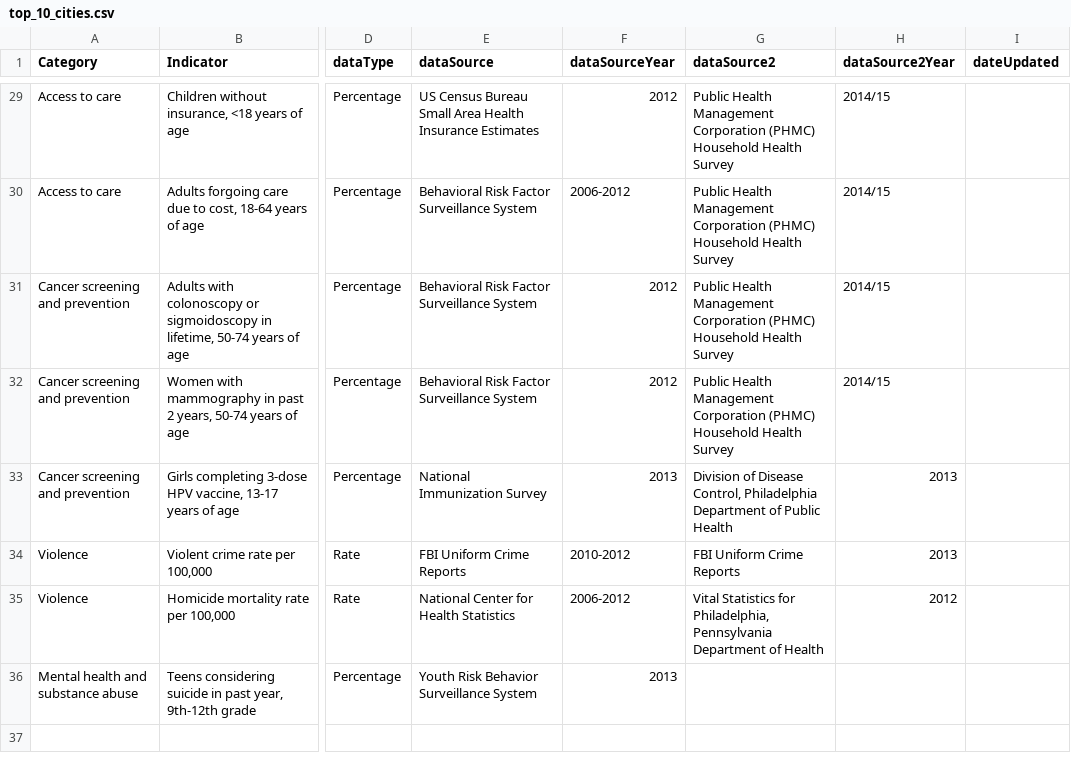
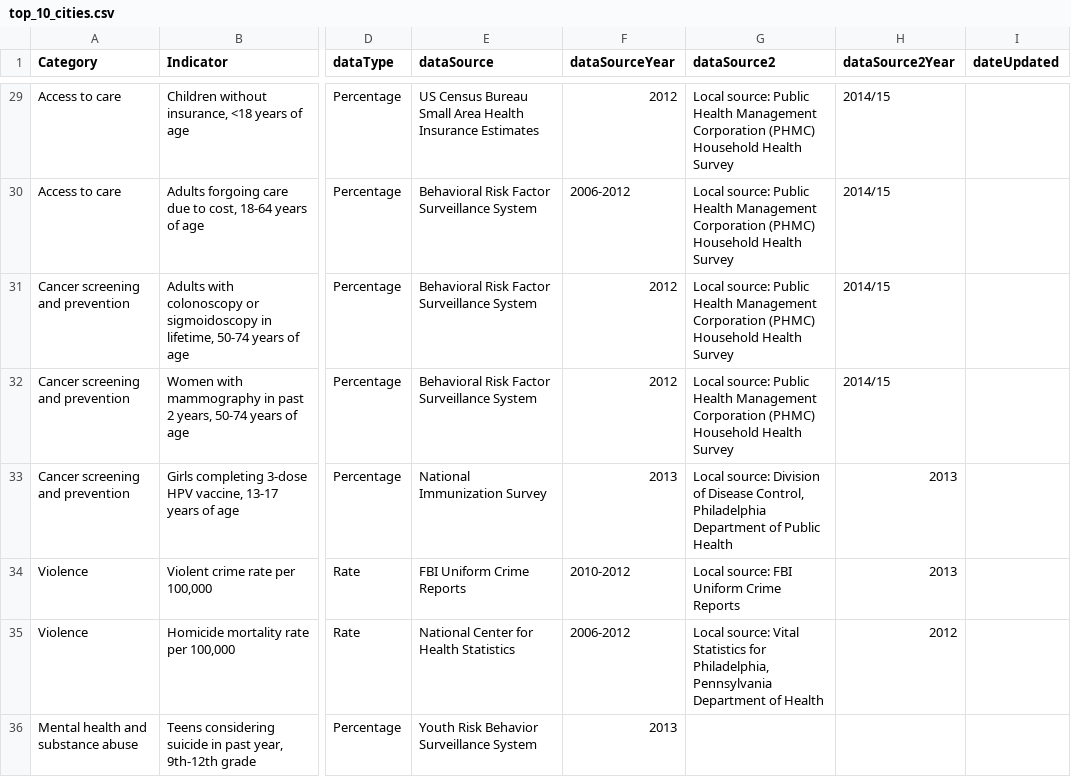
Before and after one commit to timwis/sheetstat, a CSV file: _data/top_10_cities.csv, drawn as a sheet; only a part is shown, gaps mark what is left out; the diff covers the shown part only; the diff names each change by its address in the sheet, - before the commit and + after, or states it on an @@ line.

Commit message:
Local source text change; closes#11; "closes#11"

```diff
--- a/_data/top_10_cities.csv
+++ b/_data/top_10_cities.csv
-G29:G32 (dataSource2): Public Health…
+G29:G32 (dataSource2): Local source: Public Health…
-G33 (dataSource2): Division of…
+G33 (dataSource2): Local source: Division of…
-G34 (dataSource2): FBI Uniform Crime Reports
+G34 (dataSource2): Local source: FBI Uniform Crime Reports
-G35 (dataSource2): Vital Statistics…
+G35 (dataSource2): Local source: Vital Statistics…
```
Also changed, not shown: 17 edited cells elsewhere in this file.
